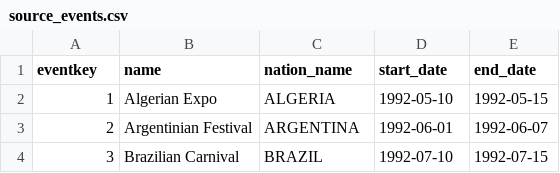
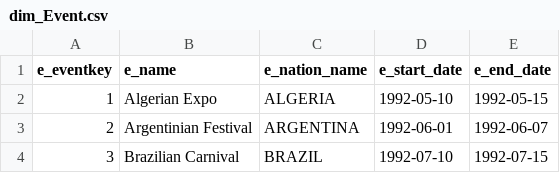
Before and after one commit to Nvkn/dbt-project, a CSV file: seeds/dim_Event.csv (was seeds/source_events.csv), drawn as a sheet; only a part is shown.

```diff
--- a/seeds/source_events.csv
+++ b/seeds/dim_Event.csv
@@ -1,2 +1,2 @@
-eventkey,name,nation_name,start_date,end_date
+e_eventkey,e_name,e_nation_name,e_start_date,e_end_date
 1,Algerian Expo,ALGERIA,1992-05-10,1992-05-15
```
Also changed, not shown: seeds/dim_Store.csv, 3 other files.
